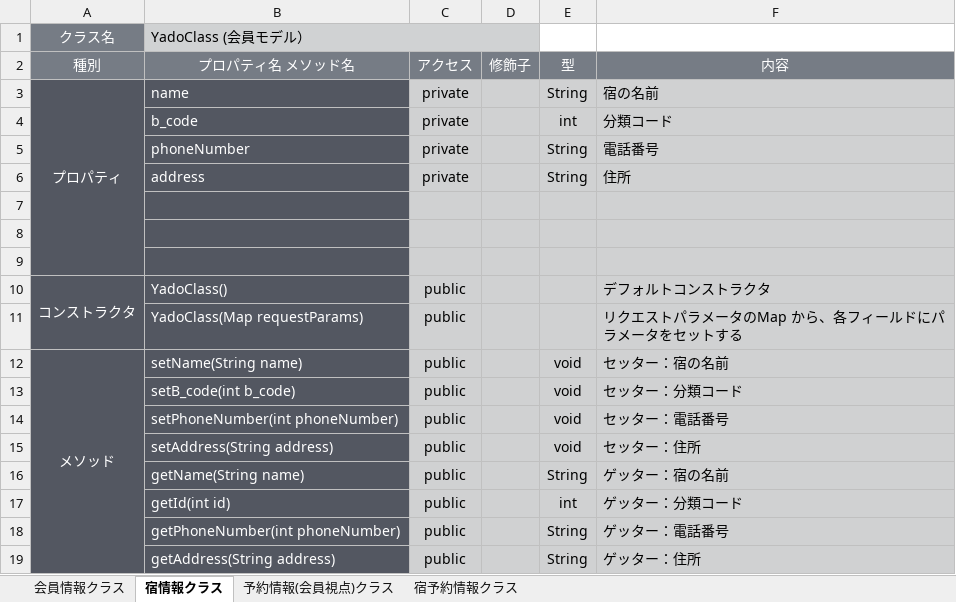
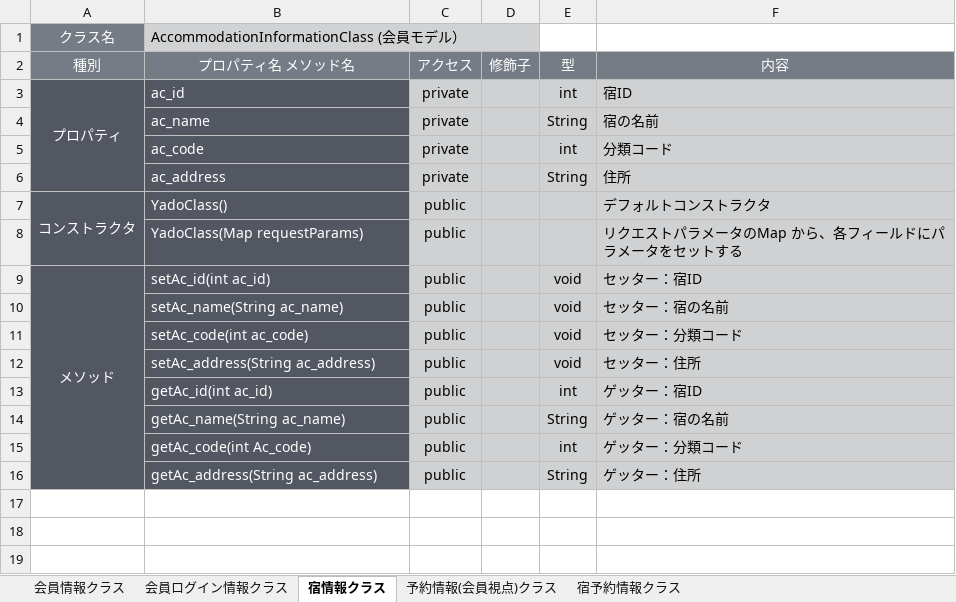
Before and after one commit to 2022java42-student006/document, an Excel workbook: ドキュメント/クラス設計書.xlsx, sheet 宿情報クラス, drawn as a sheet; values as stored, in another font and other column widths than the file's, no borders; removed rows and columns are numbered as before the commit, all else as after; the diff names each change by its address in the sheet, - before the commit and + after, or states it on an @@ line.

```diff
--- a/ドキュメント/クラス設計書.xlsx (sheet 宿情報クラス)
+++ b/ドキュメント/クラス設計書.xlsx (sheet 宿情報クラス)
+sheet tab: 会員ログイン情報クラス
-B1 (プロパティ名 メソッド名): YadoClass (会員モデル）
+B1 (プロパティ名 メソッド名): AccommodationInformationClass (会員モデル）
+row 3: プロパティ | ac_id | private |  | int | 宿ID
-A4 (種別): プロパティ
+A4 (種別): (empty)
-A3:A9 merged
-B4 (プロパティ名 メソッド名): name
+B4 (プロパティ名 メソッド名): ac_name
-B5 (プロパティ名 メソッド名): b_code
+B5 (プロパティ名 メソッド名): ac_code
-row 5:  | phoneNumber | private |  | String | 電話番号
-B6 (プロパティ名 メソッド名): address
+B6 (プロパティ名 メソッド名): ac_address
-row 7: (empty)
-row 8: (empty)
-row 9: (empty)
-B9 (プロパティ名 メソッド名): setName(String name)
+B9 (プロパティ名 メソッド名): setAc_id(int ac_id)
-F9 (内容): セッター：宿の名前
+F9 (内容): セッター：宿ID
+row 10:  | setAc_name(String ac_name) | public |  | void | セッター：宿の名前
-B11 (プロパティ名 メソッド名): setB_code(int b_code)
+B11 (プロパティ名 メソッド名): setAc_code(int ac_code)
-row 14:  | setPhoneNumber(int phoneNumber) | public |  | void | セッター：電話番号
-B12 (プロパティ名 メソッド名): setAddress(String address)
+B12 (プロパティ名 メソッド名): setAc_address(String ac_address)
+row 13:  | getAc_id(int ac_id) | public |  | int | ゲッター：宿ID
-B14 (プロパティ名 メソッド名): getName(String name)
+B14 (プロパティ名 メソッド名): getAc_name(String ac_name)
-B15 (プロパティ名 メソッド名): getId(int id)
+B15 (プロパティ名 メソッド名): getAc_code(int Ac_code)
-row 18:  | getPhoneNumber(int phoneNumber) | public |  | String | ゲッター：電話番号
-B16 (プロパティ名 メソッド名): getAddress(String address)
+B16 (プロパティ名 メソッド名): getAc_address(String ac_address)
```
Also changed, not shown: sheet 会員情報クラス, 6 other files.
